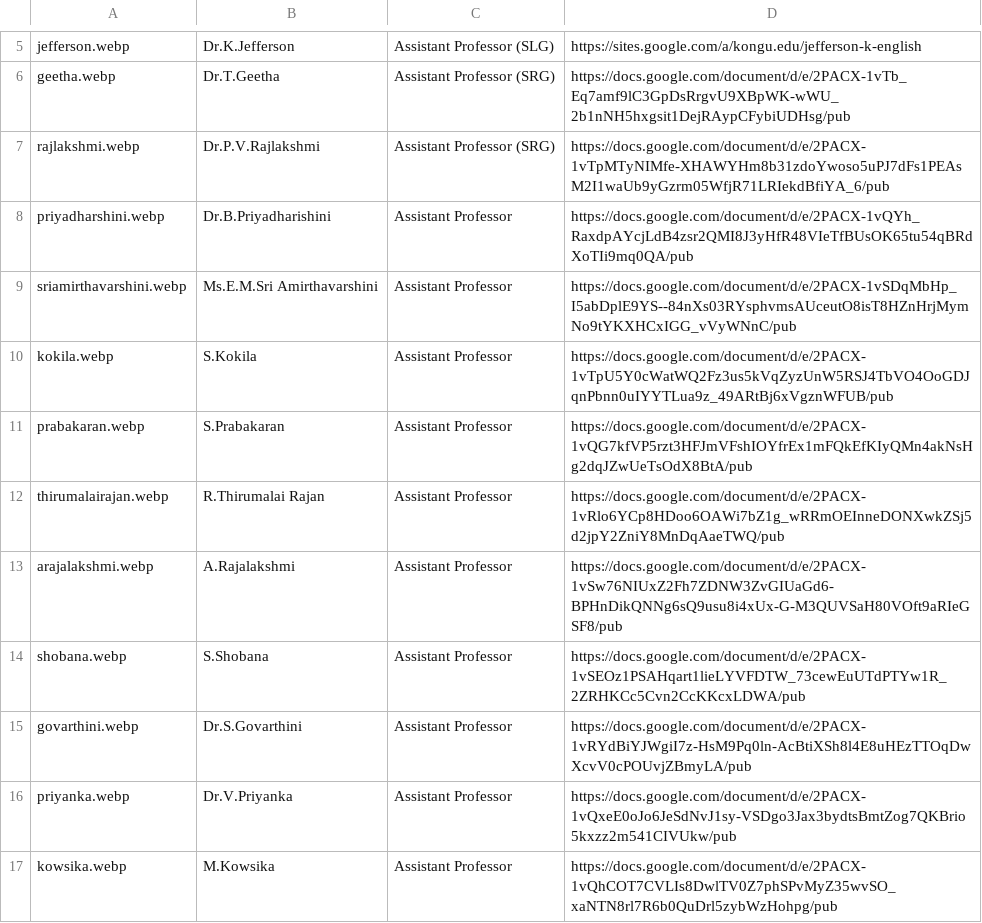
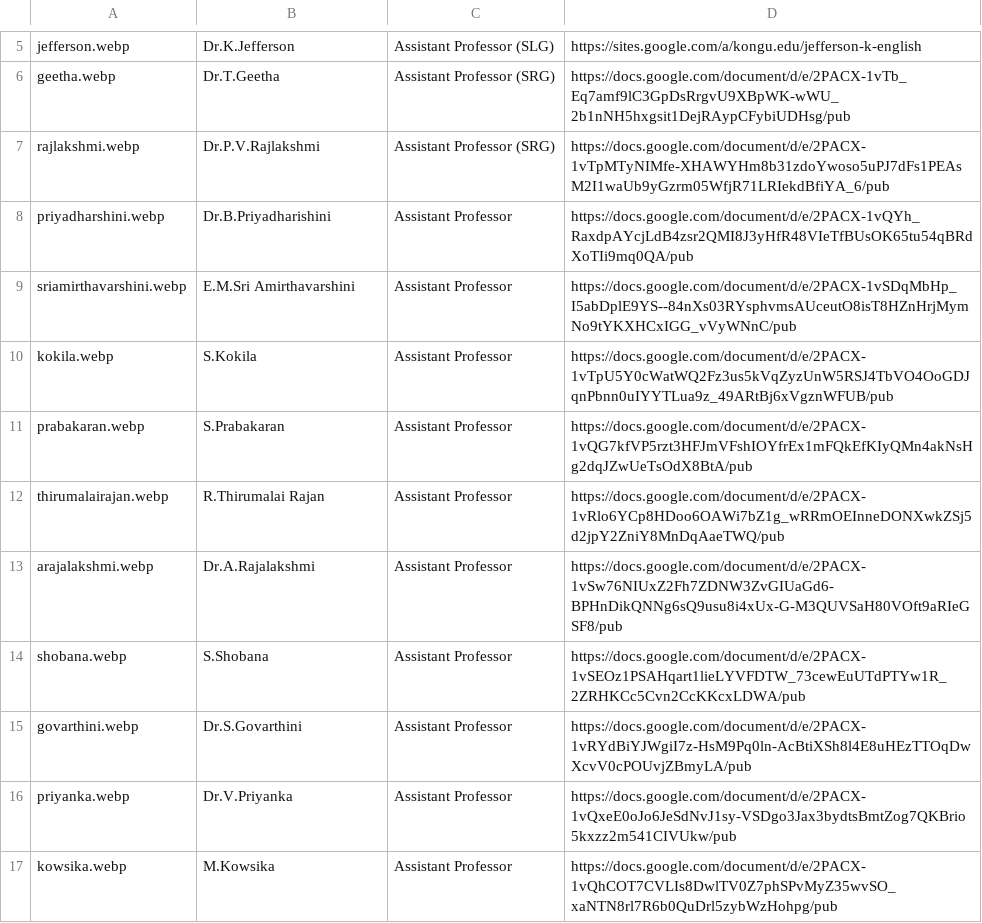
Before and after one commit to kongu-web/kec, a CSV file: public/Faculty/english.csv, drawn as a sheet; only a part is shown, gaps mark what is left out.

Commit message:
english,chemistry updated

```diff
--- a/public/Faculty/english.csv
+++ b/public/Faculty/english.csv
@@ -8,3 +8,3 @@ rajlakshmi.webp,Dr.P.V.Rajlakshmi,Assistant Professor (SRG),https://docs.google.
 priyadharshini.webp,Dr.B.Priyadharishini,Assistant Professor,https://docs.google.com/document/d/e/2PACX-1vQYh_RaxdpAYcjLdB4zsr2QMI8J3yHfR48VIeTfBUsOK65tu54qBRdXoTIi9mq0QA/pub
-sriamirthavarshini.webp,Ms.E.M.Sri Amirthavarshini,Assistant Professor,https://docs.google.com/document/d/e/2PACX-1vSDqMbHp_I5abDplE9YS--84nXs03RYsphvmsAUceutO8isT8HZnHrjMymNo9tYKXHCxIGG_vVyWNnC/pub
+sriamirthavarshini.webp,E.M.Sri Amirthavarshini,Assistant Professor,https://docs.google.com/document/d/e/2PACX-1vSDqMbHp_I5abDplE9YS--84nXs03RYsphvmsAUceutO8isT8HZnHrjMymNo9tYKXHCxIGG_vVyWNnC/pub
 kokila.webp,S.Kokila,Assistant Professor,https://docs.google.com/document/d/e/2PACX-1vTpU5Y0cWatWQ2Fz3us5kVqZyzUnW5RSJ4TbVO4OoGDJqnPbnn0uIYYTLua9z_49ARtBj6xVgznWFUB/pub
@@ -12,3 +12,3 @@ prabakaran.webp,S.Prabakaran,Assistant Professor,https://docs.google.com/documen
 thirumalairajan.webp,R.Thirumalai Rajan,Assistant Professor,https://docs.google.com/document/d/e/2PACX-1vRlo6YCp8HDoo6OAWi7bZ1g_wRRmOEInneDONXwkZSj5d2jpY2ZniY8MnDqAaeTWQ/pub
-arajalakshmi.webp,A.Rajalakshmi,Assistant Professor,https://docs.google.com/document/d/e/2PACX-1vSw76NIUxZ2Fh7ZDNW3ZvGIUaGd6-BPHnDikQNNg6sQ9usu8i4xUx-G-M3QUVSaH80VOft9aRIeGSF8/pub
+arajalakshmi.webp,Dr.A.Rajalakshmi,Assistant Professor,https://docs.google.com/document/d/e/2PACX-1vSw76NIUxZ2Fh7ZDNW3ZvGIUaGd6-BPHnDikQNNg6sQ9usu8i4xUx-G-M3QUVSaH80VOft9aRIeGSF8/pub
 shobana.webp,S.Shobana,Assistant Professor,https://docs.google.com/document/d/e/2PACX-1vSEOz1PSAHqart1lieLYVFDTW_73cewEuUTdPTYw1R_2ZRHKCc5Cvn2CcKKcxLDWA/pub
```
Also changed, not shown: 2 other files.
